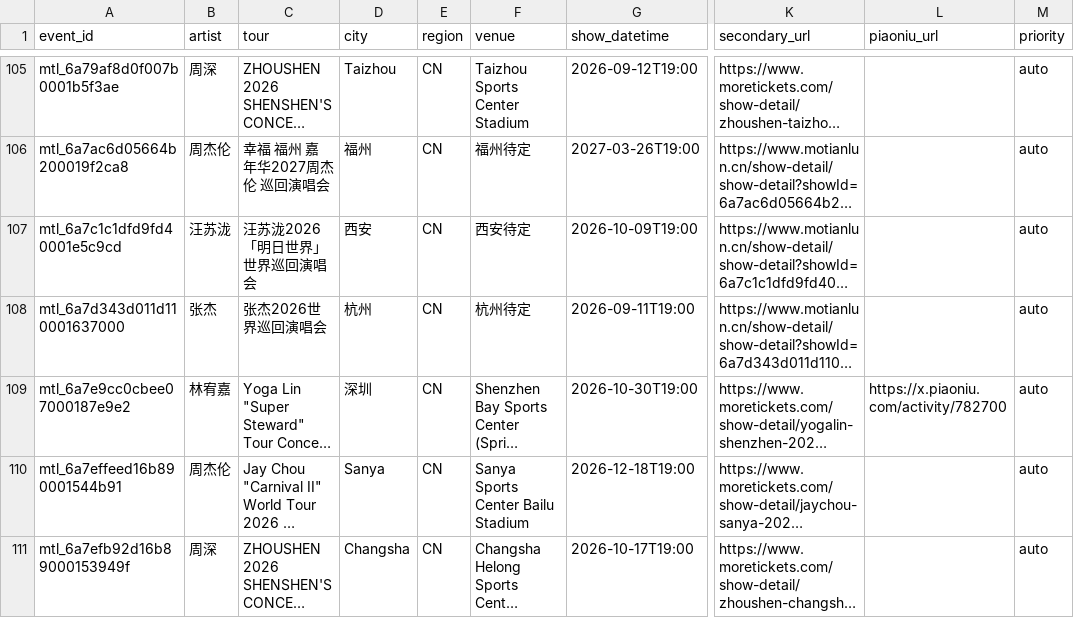
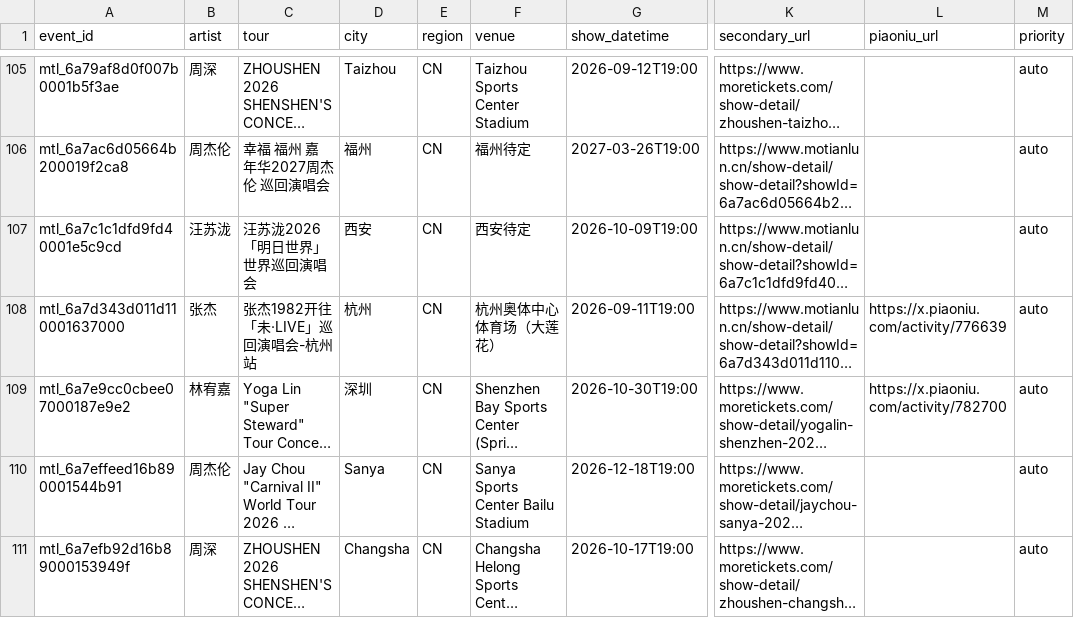
Before and after one commit to RealAToMe/ConcertOwl, a CSV file: meta/Watchlist.csv, drawn as a sheet; only a part is shown, gaps mark what is left out; long unchanged cells end in …; the diff names each change by its address in the sheet, - before the commit and + after, or states it on an @@ line.

```diff
--- a/meta/Watchlist.csv
+++ b/meta/Watchlist.csv
-C108 (tour): 张杰2026世界巡回演唱会
+C108 (tour): 张杰1982开往「未·LIVE」巡回演唱会-杭州站
-F108 (venue): 杭州待定
+F108 (venue): 杭州奥体中心体育场（大莲花）
-L108 (piaoniu_url): (empty)
+L108 (piaoniu_url): https://x.piaoniu.com/activity/776639
```
Also changed, not shown: 5 other files.
